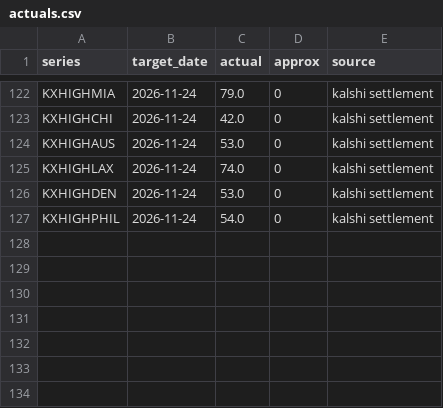
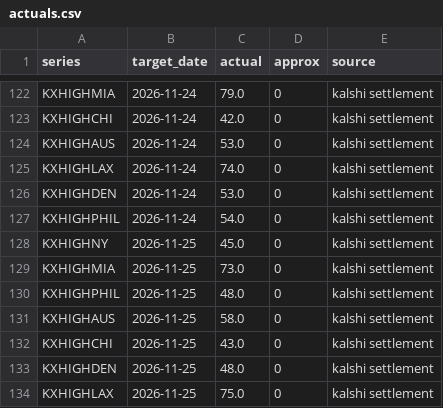
Before and after one commit to lazyloris/kalshi-analyzer, a CSV file: data/weather_high/actuals.csv, drawn as a sheet; only a part is shown, gaps mark what is left out.

```diff
--- a/data/weather_high/actuals.csv
+++ b/data/weather_high/actuals.csv
@@ -127 +127,8 @@ KXHIGHDEN,2026-11-24,53.0,0,kalshi settlement
 KXHIGHPHIL,2026-11-24,54.0,0,kalshi settlement
+KXHIGHNY,2026-11-25,45.0,0,kalshi settlement
+KXHIGHMIA,2026-11-25,73.0,0,kalshi settlement
+KXHIGHPHIL,2026-11-25,48.0,0,kalshi settlement
+KXHIGHAUS,2026-11-25,58.0,0,kalshi settlement
+KXHIGHCHI,2026-11-25,43.0,0,kalshi settlement
+KXHIGHDEN,2026-11-25,48.0,0,kalshi settlement
+KXHIGHLAX,2026-11-25,75.0,0,kalshi settlement
```
Also changed, not shown: data/weather_high/forecasts.csv, data/weather_high/trades.csv, 37 other files.
